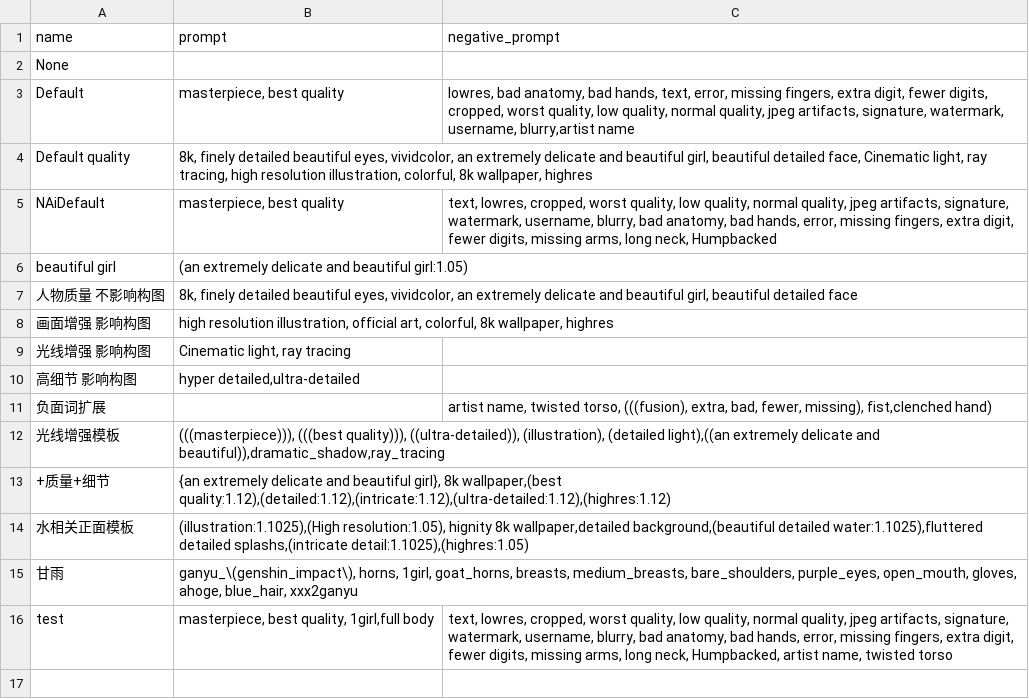
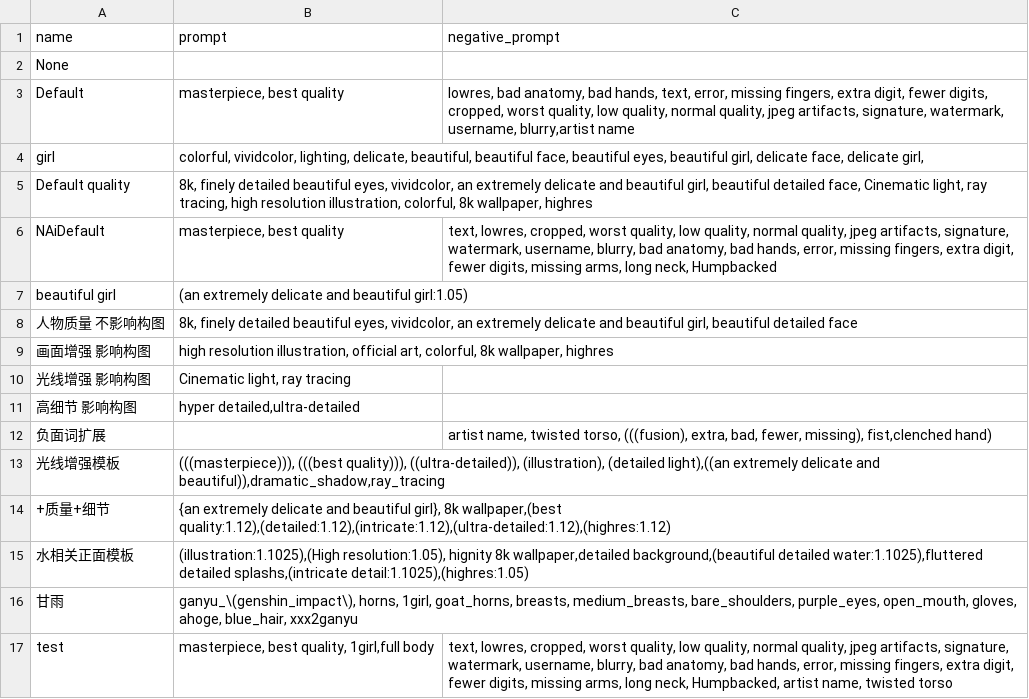
Before and after one commit to viyiviyi/translation-tags, a CSV file: styles.csv, drawn as a sheet; the diff names each change by its address in the sheet, - before the commit and + after, or states it on an @@ line.

Commit message:
update

```diff
--- a/styles.csv
+++ b/styles.csv
+row 4: girl | colorful, vividcolor, lighting, delicate, beautiful, beautiful face, beautiful eyes, beautiful girl, delicate face, delicate girl,
```
